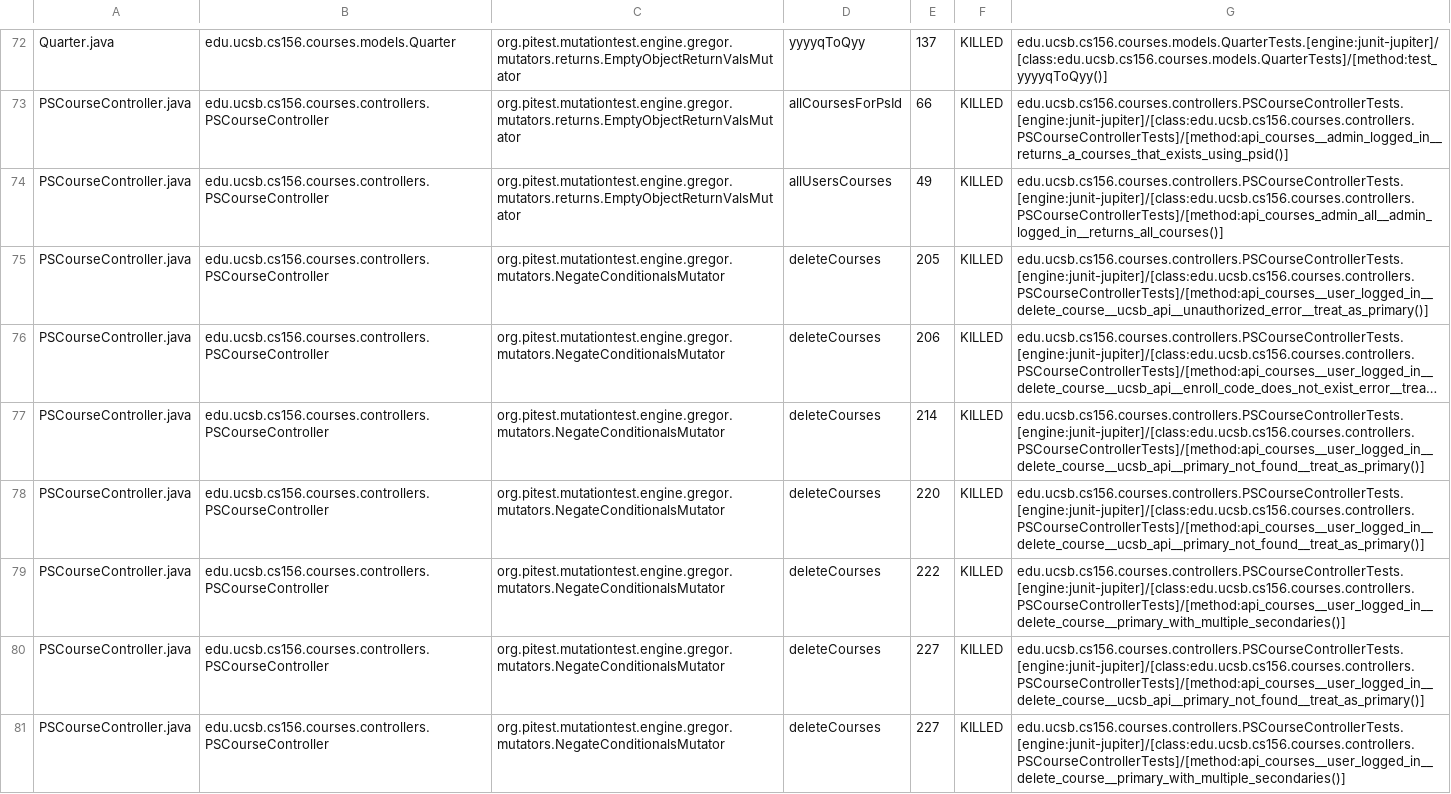
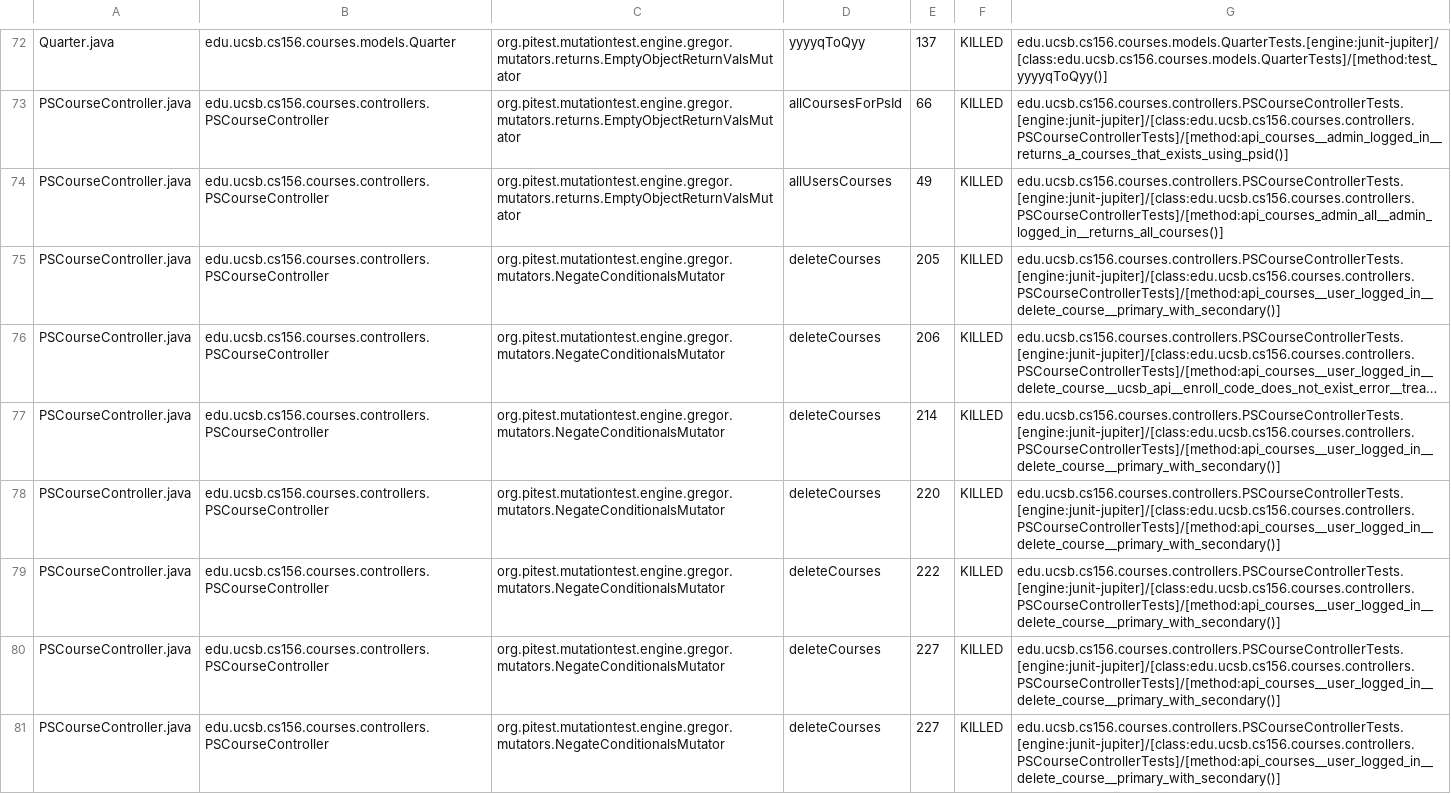
Before and after one commit to ucsb-cs156-f24/proj-courses-f24-01, a CSV file: pitest/mutations.csv, drawn as a sheet; only a part is shown, gaps mark what is left out; long unchanged cells end in …; the diff covers the shown part only; the diff names each change by its address in the sheet, - before the commit and + after, or states it on an @@ line.

Commit message:
Deploying to gh-pages from @ ucsb-cs156-f24/proj-courses-f24-01@5f7a0157092900e986d338cb83f7983769d4ecb4 🚀

```diff
--- a/pitest/mutations.csv
+++ b/pitest/mutations.csv
-G75: edu.ucsb.cs156.courses.controllers.PSCourseControllerTests.[engine:junit-jupiter]/[class:edu.ucsb.cs156.courses.controllers.PSCourseControllerTests]/[method:api_courses__user_logged_in__delete_course__ucsb_api__unauthorized_error__treat_as_primary()]
+G75: edu.ucsb.cs156.courses.controllers.PSCourseControllerTests.[engine:junit-jupiter]/[class:edu.ucsb.cs156.courses.controllers.PSCourseControllerTests]/[method:api_courses__user_logged_in__delete_course__primary_with_secondary()]
-G77:G78: edu.ucsb.cs156.courses.controllers.PSCourseControllerTests.[engine:junit-jupiter]/[class:edu.ucsb.cs156.courses.controllers.PSCourseControllerTests]/[method:api_courses__user_logged_in__delete_course__ucsb_api__primary_not_found__treat_as_primary()]
+G77:G78: edu.ucsb.cs156.courses.controllers.PSCourseControllerTests.[engine:junit-jupiter]/[class:edu.ucsb.cs156.courses.controllers.PSCourseControllerTests]/[method:api_courses__user_logged_in__delete_course__primary_with_secondary()]
-G79: edu.ucsb.cs156.courses.controllers.PSCourseControllerTests.[engine:junit-jupiter]/[class:edu.ucsb.cs156.courses.controllers.PSCourseControllerTests]/[method:api_courses__user_logged_in__delete_course__primary_with_multiple_secondaries()]
+G79: edu.ucsb.cs156.courses.controllers.PSCourseControllerTests.[engine:junit-jupiter]/[class:edu.ucsb.cs156.courses.controllers.PSCourseControllerTests]/[method:api_courses__user_logged_in__delete_course__primary_with_secondary()]
-G80: edu.ucsb.cs156.courses.controllers.PSCourseControllerTests.[engine:junit-jupiter]/[class:edu.ucsb.cs156.courses.controllers.PSCourseControllerTests]/[method:api_courses__user_logged_in__delete_course__ucsb_api__primary_not_found__treat_as_primary()]
+G80: edu.ucsb.cs156.courses.controllers.PSCourseControllerTests.[engine:junit-jupiter]/[class:edu.ucsb.cs156.courses.controllers.PSCourseControllerTests]/[method:api_courses__user_logged_in__delete_course__primary_with_secondary()]
-G81: edu.ucsb.cs156.courses.controllers.PSCourseControllerTests.[engine:junit-jupiter]/[class:edu.ucsb.cs156.courses.controllers.PSCourseControllerTests]/[method:api_courses__user_logged_in__delete_course__primary_with_multiple_secondaries()]
+G81: edu.ucsb.cs156.courses.controllers.PSCourseControllerTests.[engine:junit-jupiter]/[class:edu.ucsb.cs156.courses.controllers.PSCourseControllerTests]/[method:api_courses__user_logged_in__delete_course__primary_with_secondary()]
```
Also changed, not shown: 42 edited cells elsewhere in this file, 44 other files.
